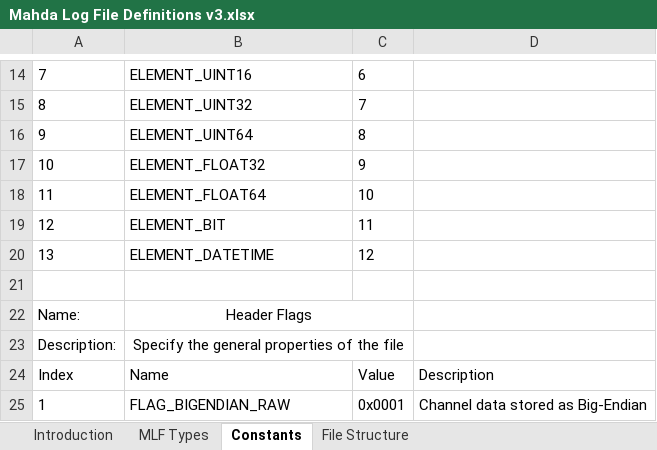
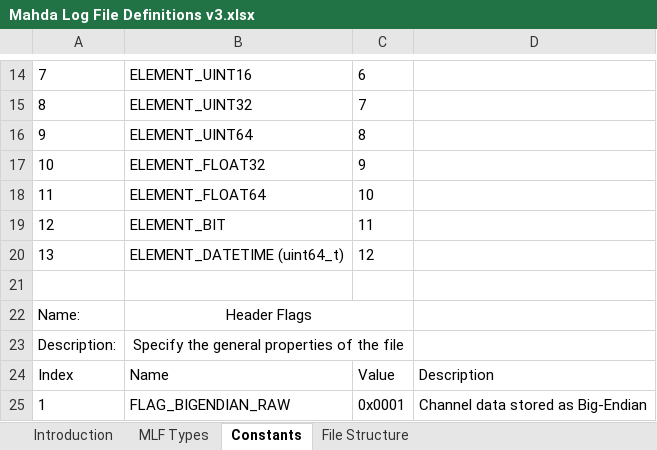
Before and after one commit to MahdaSystem/MLFTools, an Excel workbook: Docs/Mahda Log File Definitions v3.xlsx, sheet Constants, drawn as a sheet; only a part is shown, gaps mark what is left out; values as stored, in another font and other column widths than the file's, no borders; table styles not drawn; 1 other sheet too large or unreadable and not compared; the diff names each change by its address in the sheet, - before the commit and + after, or states it on an @@ line.

```diff
--- a/Docs/Mahda Log File Definitions v3.xlsx (sheet Constants)
+++ b/Docs/Mahda Log File Definitions v3.xlsx (sheet Constants)
-B20: ELEMENT_DATETIME
+B20: ELEMENT_DATETIME (uint64_t)
```
Also changed, not shown: 3 other files.
